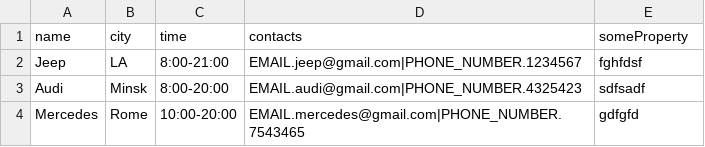
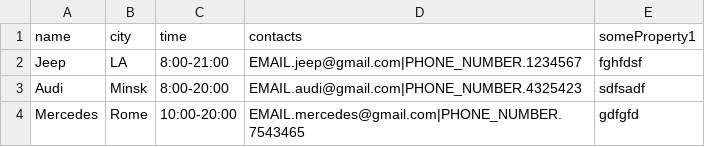
Before and after one commit to PlatypusSan/autobusiness, a CSV file: src/main/resources/test.csv, drawn as a sheet.

```diff
--- a/src/main/resources/test.csv
+++ b/src/main/resources/test.csv
@@ -1,2 +1,2 @@
-name    ,city ,time       ,contacts                                     ,someProperty
+name    ,city ,time       ,contacts                                     ,someProperty1
 Jeep    ,LA   ,8:00-21:00 ,EMAIL.jeep@gmail.com|PHONE_NUMBER.1234567    ,fghfdsf
```
Also changed, not shown: 4 other files.
